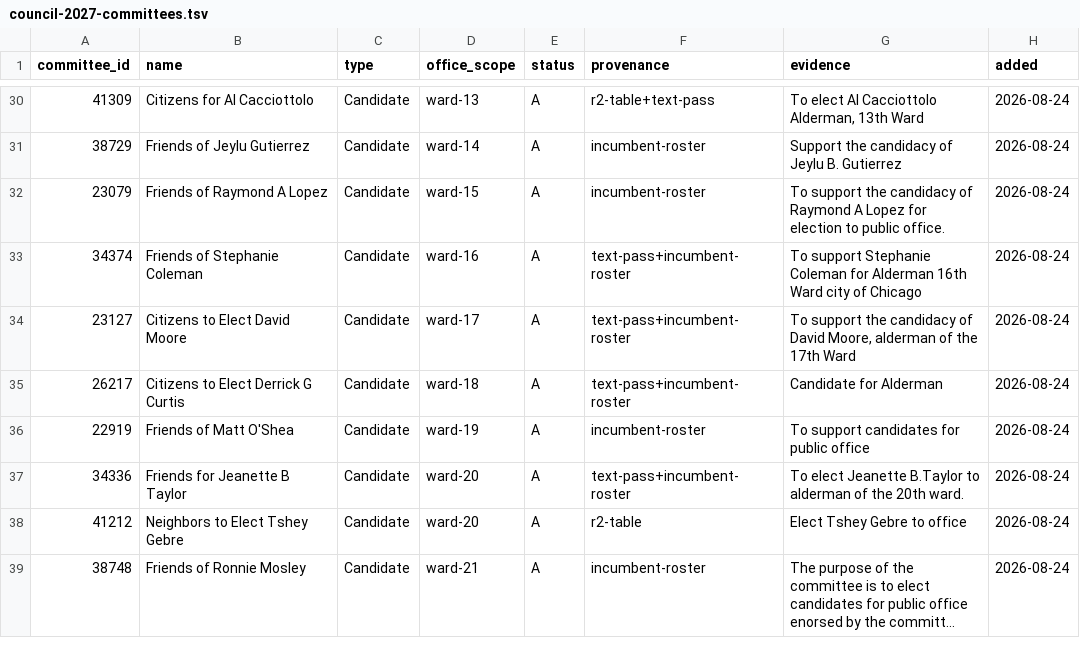
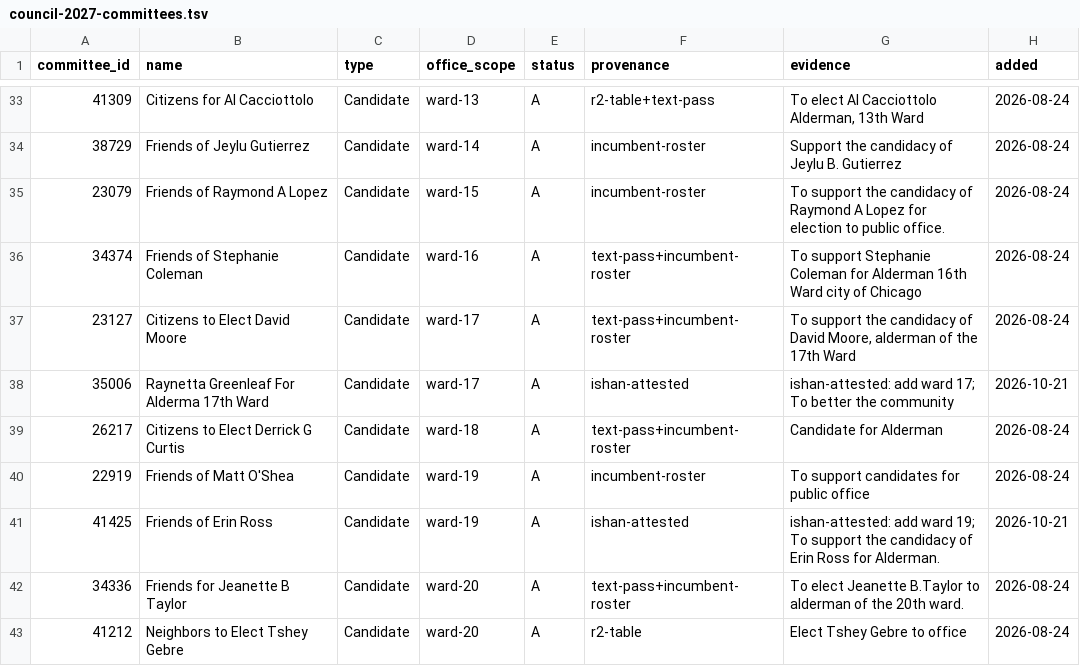
Before and after one commit to publicgoodpolicy/chi-council-votes, a TSV file: campaign-finance/ingestion/council-2027-committees.tsv, drawn as a sheet; only a part is shown, gaps mark what is left out; the shorter side is filled out with more unchanged rows; long unchanged cells end in …; the diff covers the shown part only.

Commit message:
Eight council challengers added to the 2027 elections tool (101-1, 103-1, 104-1)
Eight 2027 City Council challengers whose committees were missing from the
selection are added, each ward attested by Ishan (ruling 101-1). The names,
types, statuses and purposes come from the sealed 2026-10-20 Committees export.
The elections data and the homepage data are rebuilt on the sealed pull of
2026-10-19/20 (~/bulk-2026-10-20, MANIFEST 2f52feb1) and the Sheet as frozen
on 2026-10-20.

- council-2027-committees.tsv and race-map.json gain Nathan Bean (34), Jarquetta
  Egeston (20), Raynetta Greenleaf (17), Laurie Logan (1), Yolonda Mack (8),
  Ruthie Moore (8), Leonardo Rojas-Banda (23) and Erin Ross (19).
- elections-committee-ids.txt gains seven of their committees. Greenleaf's,
  35006, is left off: its SBE name carries a double space, which check_names
  rightly refuses, and its only money is from her 2019 run (104-1). She is
  listed without a committee, as Mack and Rojas-Banda are until their
  committees report receipts.
- 103-1: Bean's committee swore $3,040 on three filings of its 2022-23 run
  that carry no receipt rows in the bulk receipts; they are disclosed gaps.
- Five new committees carry money: Ross, Egeston, Bean, Moore and Logan,
  53 contributions in all. No page code changes, so nothing is pasted.

```diff
--- a/campaign-finance/ingestion/council-2027-committees.tsv
+++ b/campaign-finance/ingestion/council-2027-committees.tsv
@@ -34,4 +37,6 @@ committee_id	name	type	office_scope	status	provenance	evidence	added
 23127	Citizens to Elect David Moore	Candidate	ward-17	A	text-pass+incumbent-roster	To support the candidacy of David Moore, alderman of the 17th Ward	2026-08-24
+35006	Raynetta Greenleaf For  Alderma 17th Ward	Candidate	ward-17	A	ishan-attested	ishan-attested: add ward 17; To better the community	2026-10-21
 26217	Citizens to Elect Derrick G Curtis	Candidate	ward-18	A	text-pass+incumbent-roster	Candidate for Alderman	2026-08-24
 22919	Friends of Matt O'Shea	Candidate	ward-19	A	incumbent-roster	To support candidates for public office	2026-08-24
+41425	Friends of Erin Ross	Candidate	ward-19	A	ishan-attested	ishan-attested: add ward 19; To support the candidacy of Erin Ross for Alderman.	2026-10-21
 34336	Friends for Jeanette B Taylor	Candidate	ward-20	A	text-pass+incumbent-roster	To elect Jeanette B.Taylor to alderman of the 20th ward.	2026-08-24
```
Also changed, not shown: 6 added rows elsewhere in this file, 7 other files.
